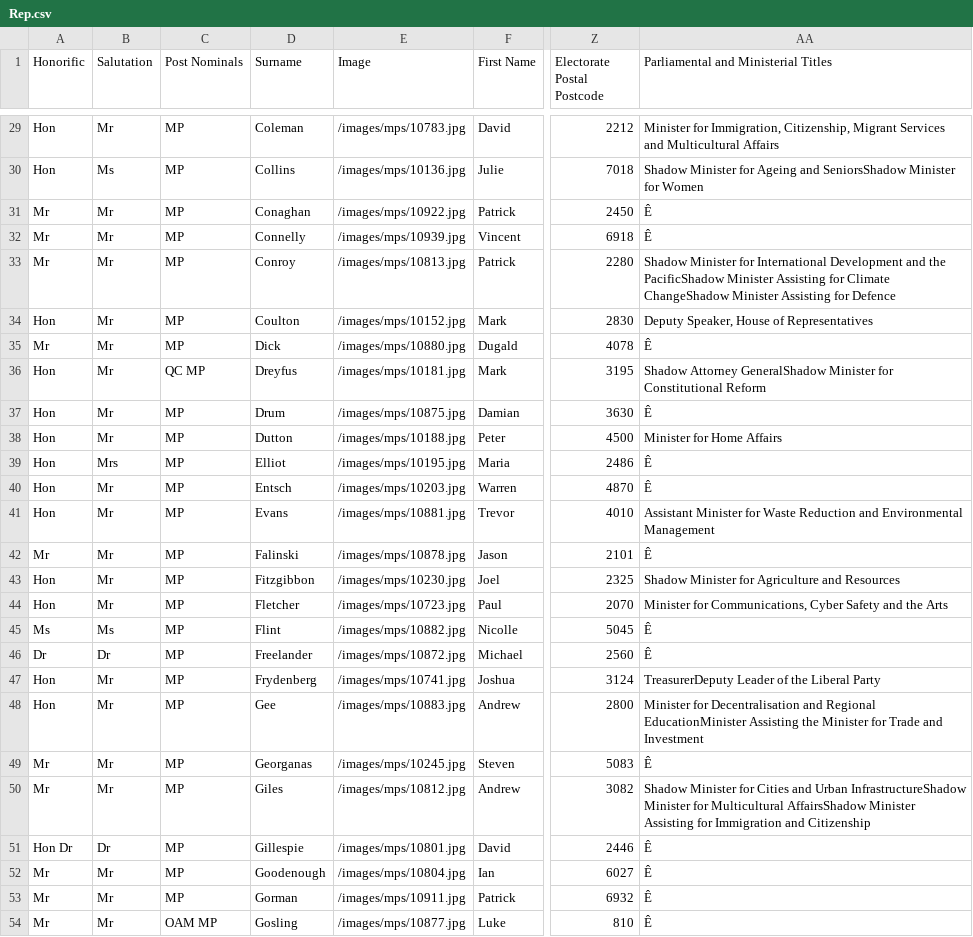
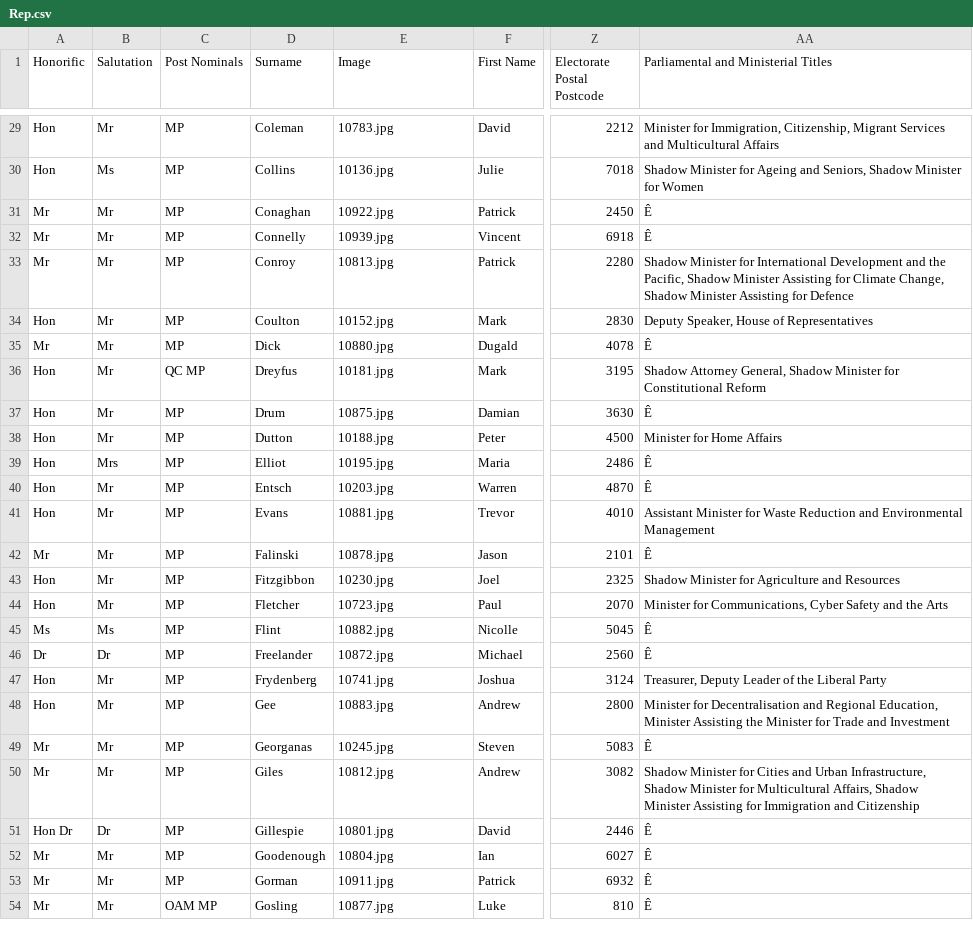
Before and after one commit to mishfish123/Speakuppublic, a CSV file: app/Rep.csv, drawn as a sheet; only a part is shown, gaps mark what is left out; the diff covers the shown part only; the diff names each change by its address in the sheet, - before the commit and + after, or states it on an @@ line.

```diff
--- a/app/Rep.csv
+++ b/app/Rep.csv
-E29 (Image): /images/mps/10783.jpg
+E29 (Image): 10783.jpg
-E30 (Image): /images/mps/10136.jpg
+E30 (Image): 10136.jpg
-AA30: …Ageing and SeniorsShadow Minister for…
+AA30: …Ageing and Seniors, Shadow Minister for…
-E31 (Image): /images/mps/10922.jpg
+E31 (Image): 10922.jpg
-E32 (Image): /images/mps/10939.jpg
+E32 (Image): 10939.jpg
-E33 (Image): /images/mps/10813.jpg
+E33 (Image): 10813.jpg
-AA33: …and the PacificShadow Minister Assisting for Climate ChangeShadow Minister Assisting…
+AA33: …and the Pacific, Shadow Minister Assisting for Climate Change, Shadow Minister Assisting…
-E34 (Image): /images/mps/10152.jpg
+E34 (Image): 10152.jpg
-E35 (Image): /images/mps/10880.jpg
+E35 (Image): 10880.jpg
-E36 (Image): /images/mps/10181.jpg
+E36 (Image): 10181.jpg
-AA36: Shadow Attorney GeneralShadow Minister for…
+AA36: Shadow Attorney General, Shadow Minister for…
-E37 (Image): /images/mps/10875.jpg
+E37 (Image): 10875.jpg
-E38 (Image): /images/mps/10188.jpg
+E38 (Image): 10188.jpg
-E39 (Image): /images/mps/10195.jpg
+E39 (Image): 10195.jpg
-E40 (Image): /images/mps/10203.jpg
+E40 (Image): 10203.jpg
-E41 (Image): /images/mps/10881.jpg
+E41 (Image): 10881.jpg
-E42 (Image): /images/mps/10878.jpg
+E42 (Image): 10878.jpg
-E43 (Image): /images/mps/10230.jpg
+E43 (Image): 10230.jpg
-E44 (Image): /images/mps/10723.jpg
+E44 (Image): 10723.jpg
-E45 (Image): /images/mps/10882.jpg
+E45 (Image): 10882.jpg
-E46 (Image): /images/mps/10872.jpg
+E46 (Image): 10872.jpg
-E47 (Image): /images/mps/10741.jpg
+E47 (Image): 10741.jpg
-AA47: TreasurerDeputy Leader of the Liberal Party
+AA47: Treasurer, Deputy Leader of the Liberal Party
-E48 (Image): /images/mps/10883.jpg
+E48 (Image): 10883.jpg
-AA48: …and Regional EducationMinister Assisting the…
+AA48: …and Regional Education, Minister Assisting the…
-E49 (Image): /images/mps/10245.jpg
+E49 (Image): 10245.jpg
-E50 (Image): /images/mps/10812.jpg
+E50 (Image): 10812.jpg
-AA50: …and Urban InfrastructureShadow Minister for Multicultural AffairsShadow Minister Assisting…
+AA50: …and Urban Infrastructure, Shadow Minister for Multicultural Affairs, Shadow Minister Assisting…
-E51 (Image): /images/mps/10801.jpg
+E51 (Image): 10801.jpg
-E52 (Image): /images/mps/10804.jpg
+E52 (Image): 10804.jpg
-E53 (Image): /images/mps/10911.jpg
+E53 (Image): 10911.jpg
-E54 (Image): /images/mps/10877.jpg
+E54 (Image): 10877.jpg
```
Also changed, not shown: 148 edited cells elsewhere in this file, 37 other files.
